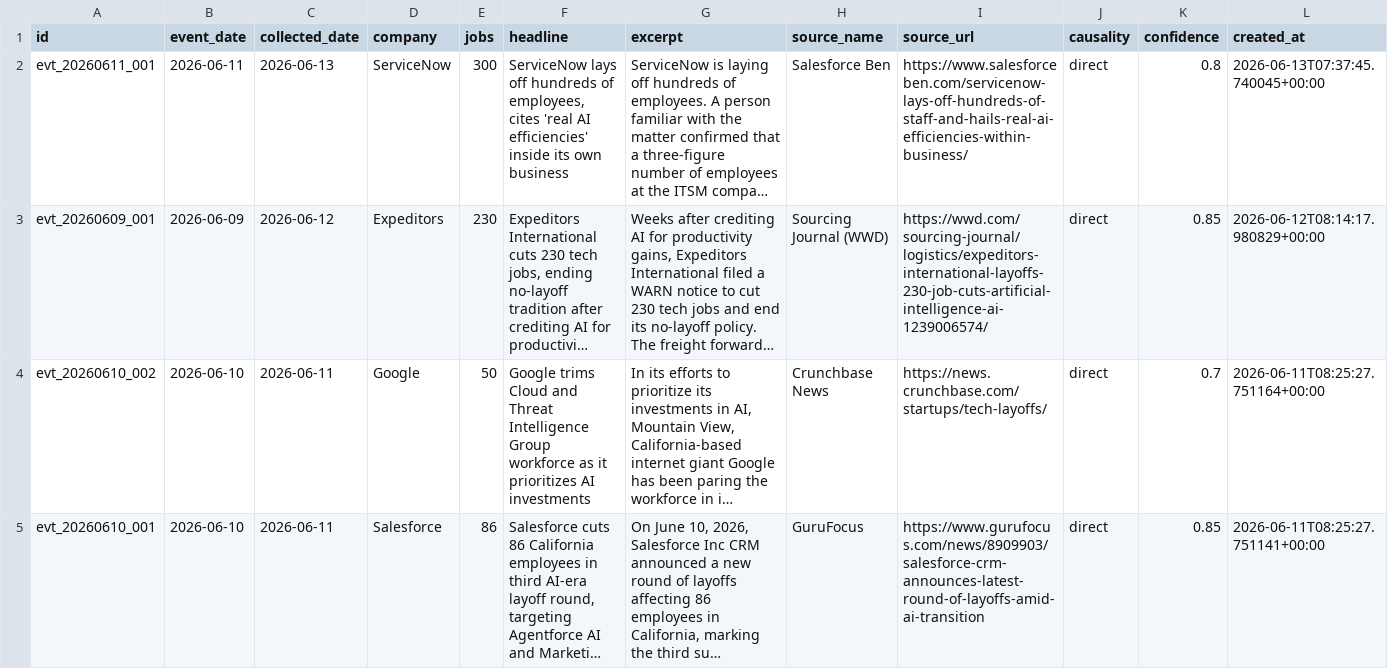
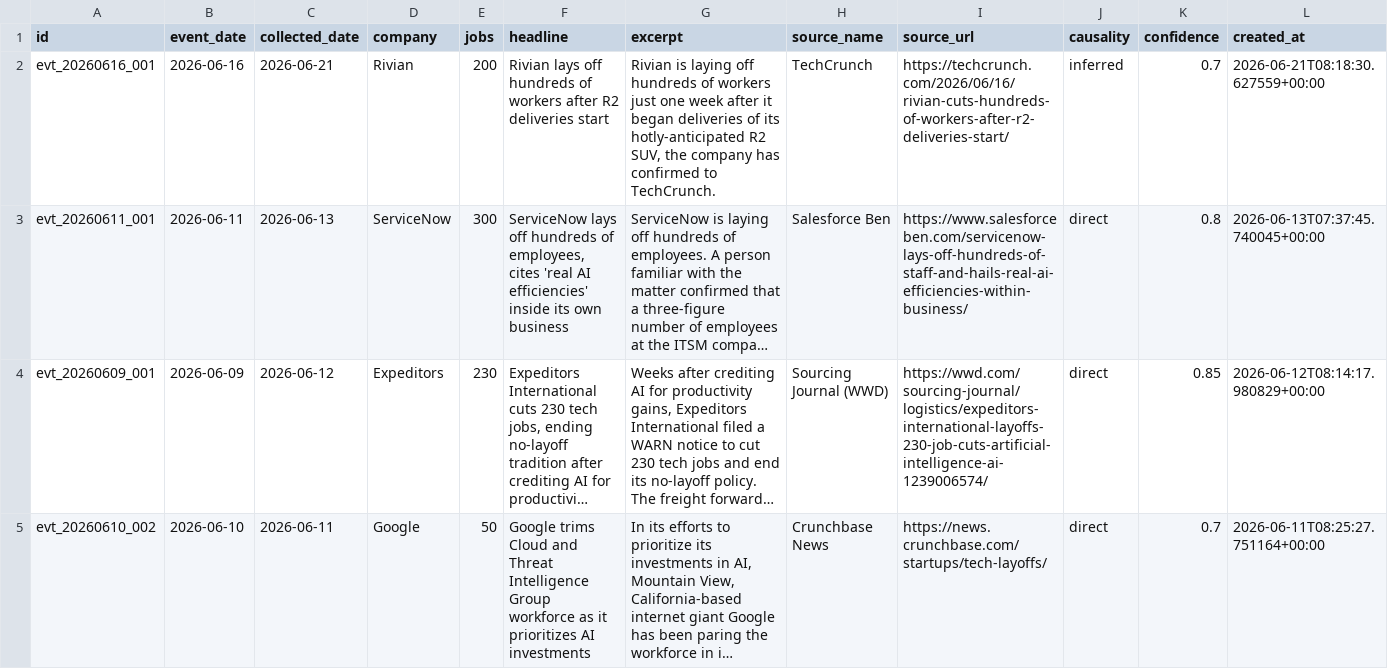
Before and after one commit to Latarence/dailyaitoll, a CSV file: web/data/events.csv, drawn as a sheet; only a part is shown; the shorter side is filled out with more unchanged rows; long unchanged cells end in …; the diff names each change by its address in the sheet, - before the commit and + after, or states it on an @@ line.

```diff
--- a/web/data/events.csv
+++ b/web/data/events.csv
+row 2: evt_20260616_001 | 2026-06-16 | 2026-06-21 | Rivian | 200 | Rivian lays off hundreds of workers after R2 deliveries start | Rivian is laying off hundreds of workers just one week after it began deliveries of its hotly-anticipated R2 SUV, the company has confirmed to TechCrunch. | TechCrunch | https://techcrunch.com/2026/06/16/rivian-cuts-hundreds-of-workers-after-r2-deliveries-start/ | inferred | 0.7 | 2026-06-21T08:18:30.627559+00:00
```
Also changed, not shown: 5 other files.
